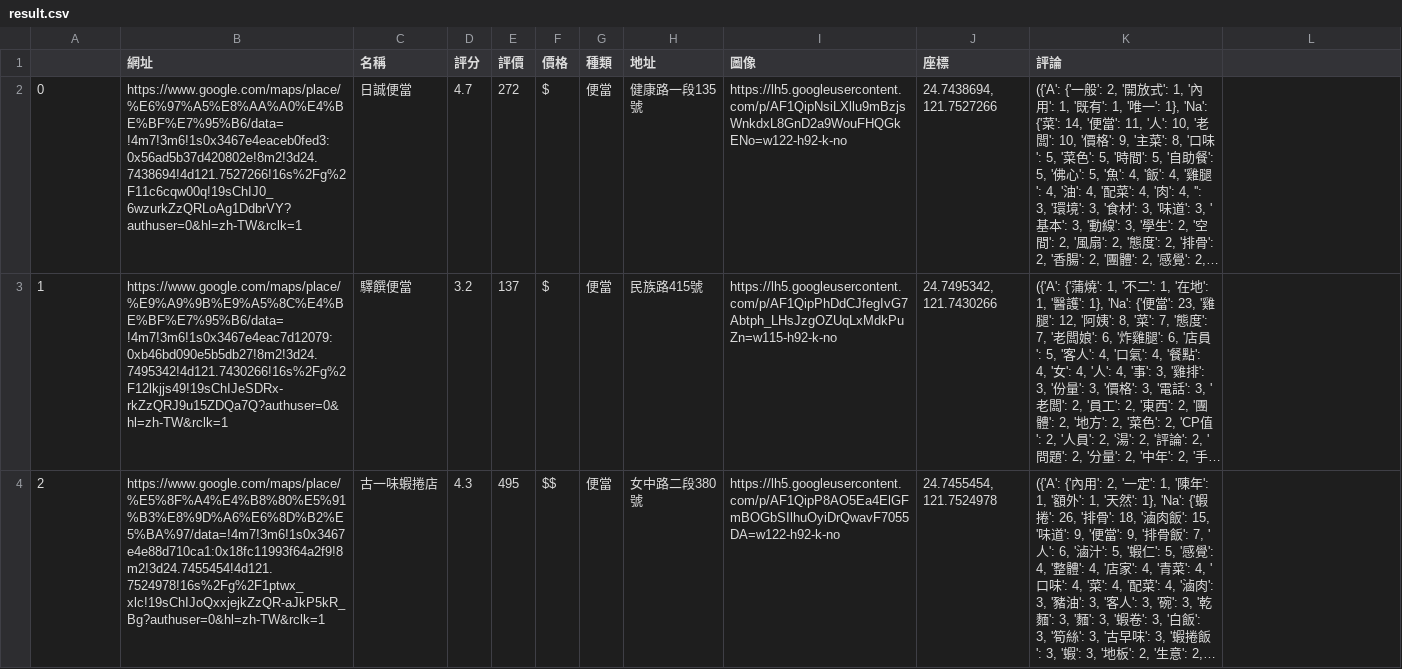
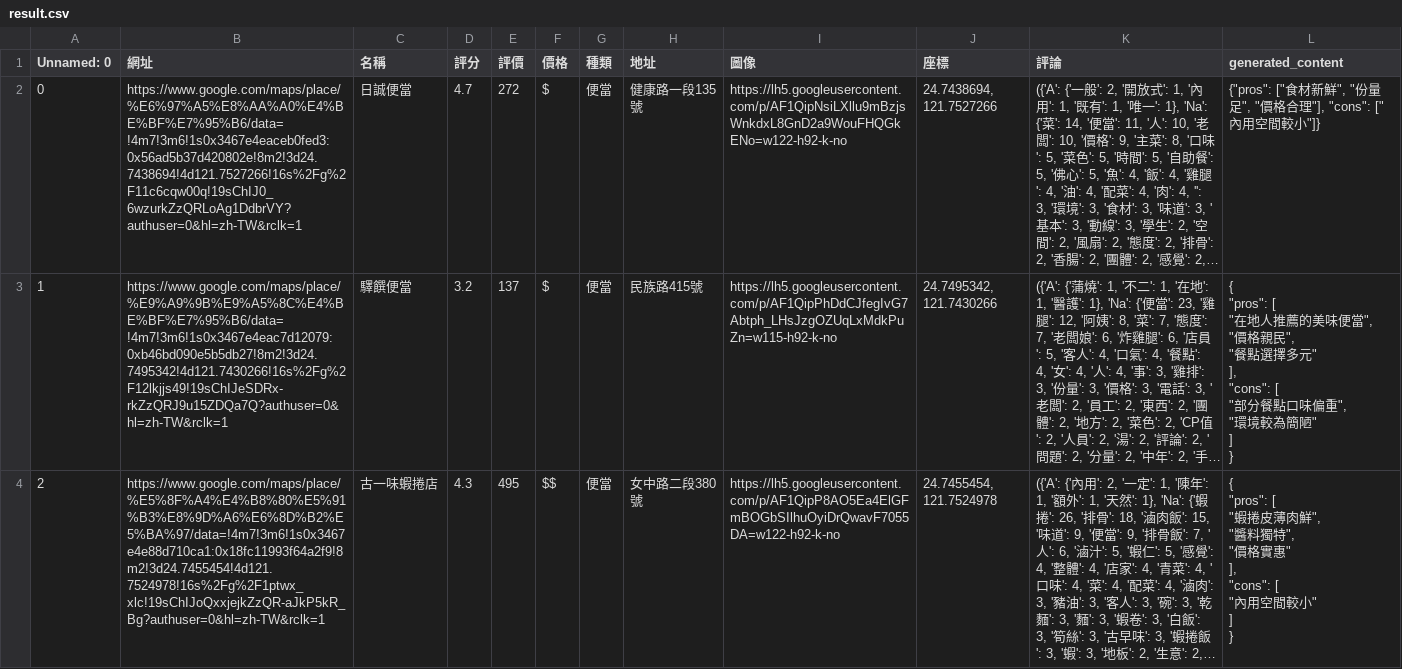
Before and after one commit to davidlai0263/NIU-Food, a CSV file: result.csv, drawn as a sheet; only a part is shown; long unchanged cells end in …; ↵ is a line break in a cell; the diff covers the shown part only; the diff names each change by its address in the sheet, - before the commit and + after, or states it on an @@ line.

```diff
--- a/result.csv
+++ b/result.csv
-A1: (empty)
+A1: Unnamed: 0
-L1: (empty)
+L1: generated_content
-L2 (generated_content): (empty)
+L2 (generated_content): {"pros": ["食材新鮮", "份量足", "價格合理"], "cons": ["內用空間較小"]}
-L3 (generated_content): (empty)
+L3 (generated_content): { ↵ "pros": [ ↵ "在地人推薦的美味便當", ↵ "價格親民", ↵ "餐點選擇多元" ↵ ], ↵ "cons": [ ↵ "部分餐點口味偏重", ↵ "環境較為簡陋" ↵ ] ↵ }
-L4 (generated_content): (empty)
+L4 (generated_content): { ↵ "pros": [ ↵ "蝦捲皮薄肉鮮", ↵ "醬料獨特", ↵ "價格實惠" ↵ ], ↵ "cons": [ ↵ "內用空間較小" ↵ ] ↵ }
```
Also changed, not shown: 6 edited cells elsewhere in this file, 1 other file.
